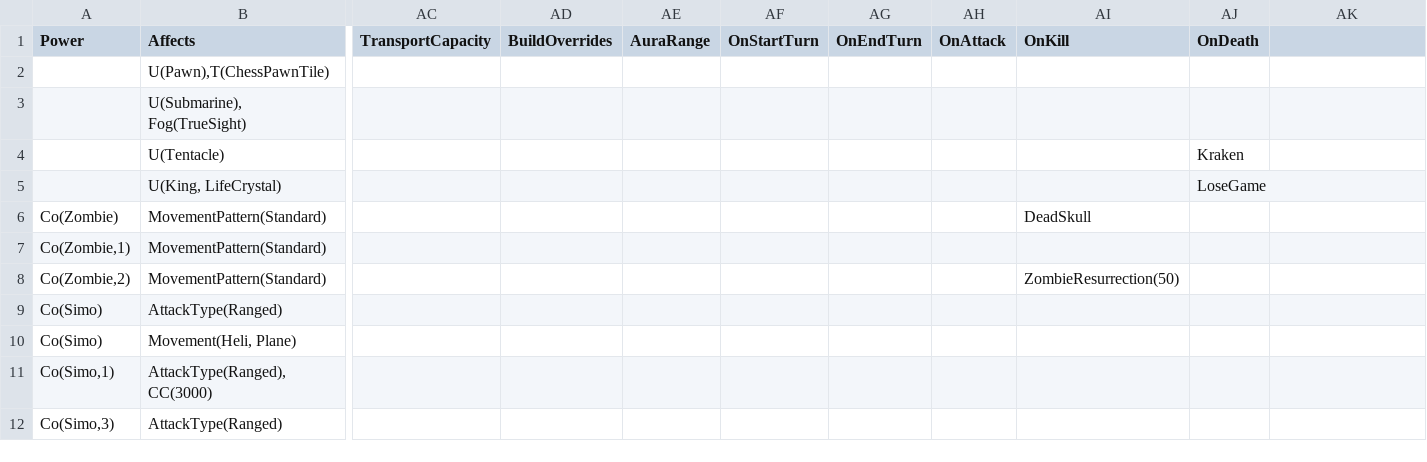
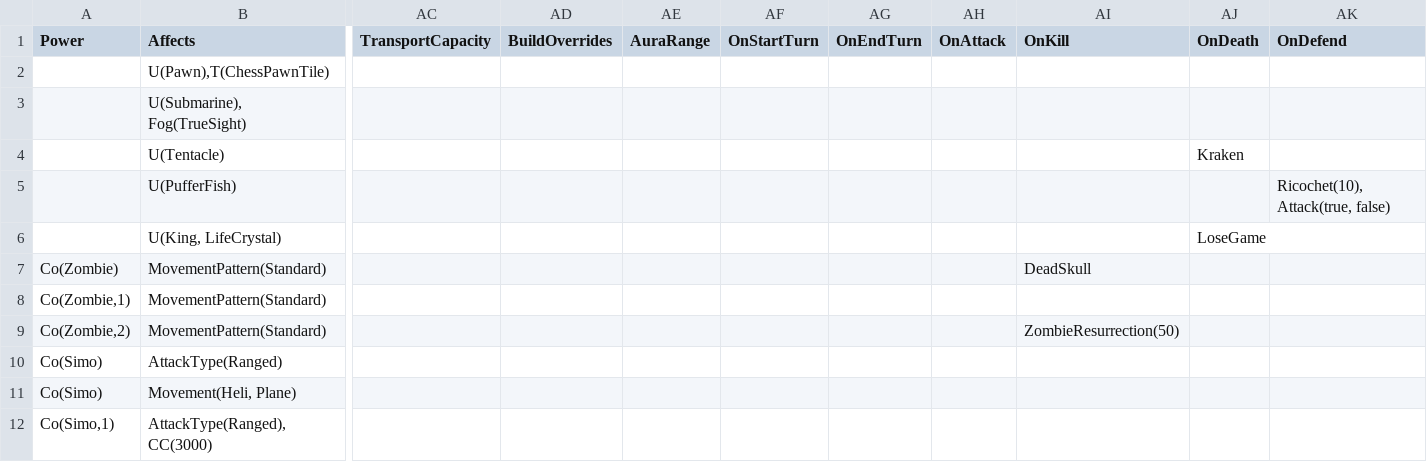
Before and after one commit to stratecide/tbs-core, a CSV file: configs/default/unit_powered.csv, drawn as a sheet; only a part is shown, gaps mark what is left out; the shorter side is filled out with more unchanged rows; rows hold the shown columns only; the diff names each change by its address in the sheet, - before the commit and + after, or states it on an @@ line.

```diff
--- a/configs/default/unit_powered.csv
+++ b/configs/default/unit_powered.csv
-AK1: (empty)
+AK1: OnDefend
+row 5:  | U(PufferFish) |  |  |  |  |  |  |  |  | Ricochet(10), Attack(true, false)
```
Also changed, not shown: configs/default/unit_damage.csv, configs/default/units.csv, 17 other files.
